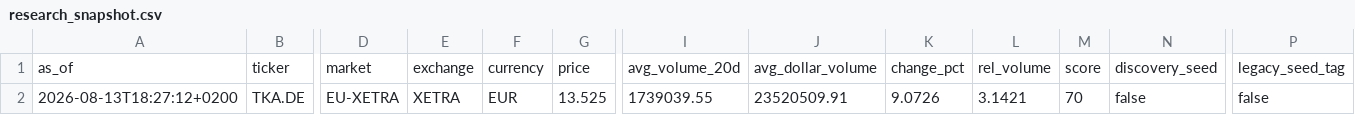
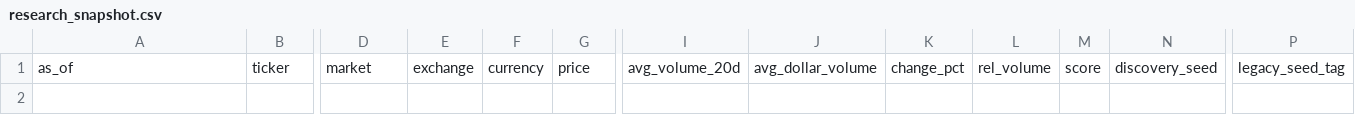
Before and after one commit to Toeffer/TradingJournal, a CSV file: data/research_snapshot.csv, drawn as a sheet; only a part is shown, gaps mark what is left out; rows hold the shown columns only; the diff names each change by its address in the sheet, - before the commit and + after, or states it on an @@ line.

```diff
--- a/data/research_snapshot.csv
+++ b/data/research_snapshot.csv
-row 2: 2026-08-13T18:27:12+0200 | TKA.DE | EU-XETRA | XETRA | EUR | 13.525 | 1739039.55 | 23520509.91 | 9.0726 | 3.1421 | 70 | false | false
```
Also changed, not shown: data/market_regime.csv, 4 other files.
